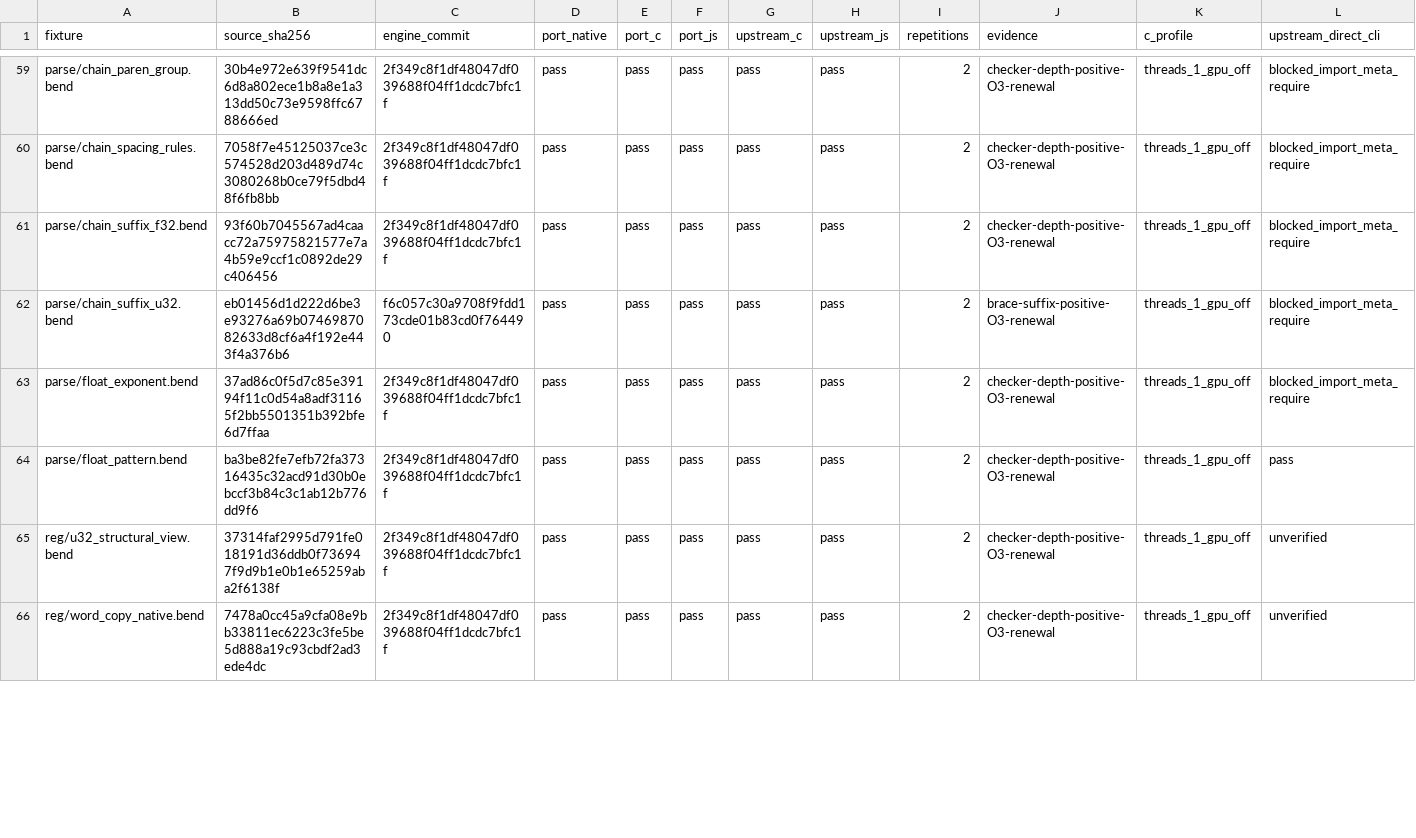
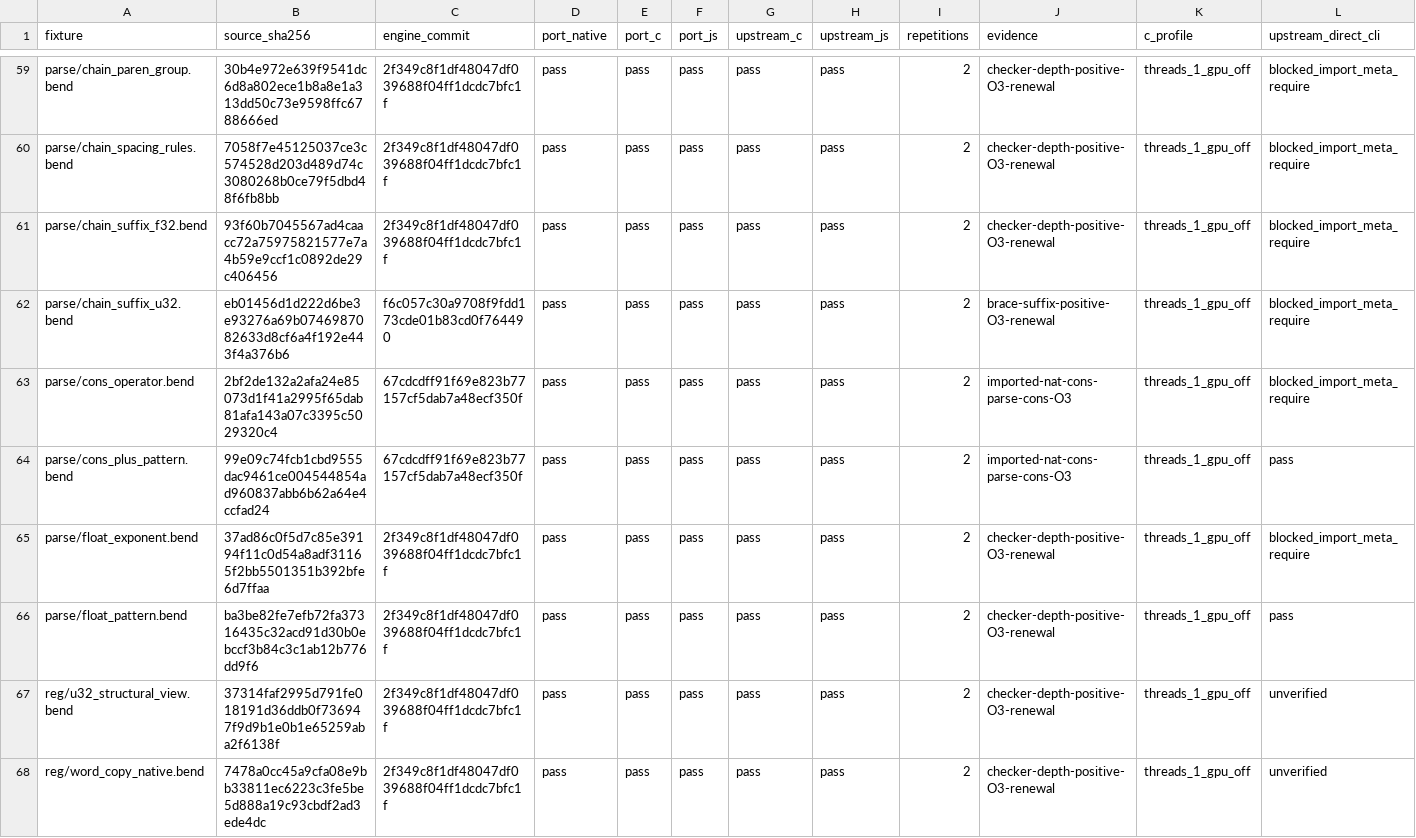
Before and after one commit to TeamDman/teamy-bend, a CSV file: docs/cpu-runtime-evidence.csv, drawn as a sheet; only a part is shown, gaps mark what is left out; rows hold the shown columns only; the diff covers the shown part only; the diff names each change by its address in the sheet, - before the commit and + after, or states it on an @@ line.

Commit message:
Record imported Nat and cons parity checkpoint

```diff
--- a/docs/cpu-runtime-evidence.csv
+++ b/docs/cpu-runtime-evidence.csv
+row 63: parse/cons_operator.bend | 2bf2de132a2afa24e85073d1f41a2995f65dab81afa143a07c3395c5029320c4 | 67cdcdff91f69e823b77157cf5dab7a48ecf350f | pass | pass | pass | pass | pass | 2 | imported-nat-cons-parse-cons-O3 | threads_1_gpu_off | blocked_import_meta_require
+row 64: parse/cons_plus_pattern.bend | 99e09c74fcb1cbd9555dac9461ce004544854ad960837abb6b62a64e4ccfad24 | 67cdcdff91f69e823b77157cf5dab7a48ecf350f | pass | pass | pass | pass | pass | 2 | imported-nat-cons-parse-cons-O3 | threads_1_gpu_off | pass
```
Also changed, not shown: 18 edited cells elsewhere in this file, docs/cpu-checking-control-evidence.csv, docs/cpu-checking-evidence.csv, 8 other files.
